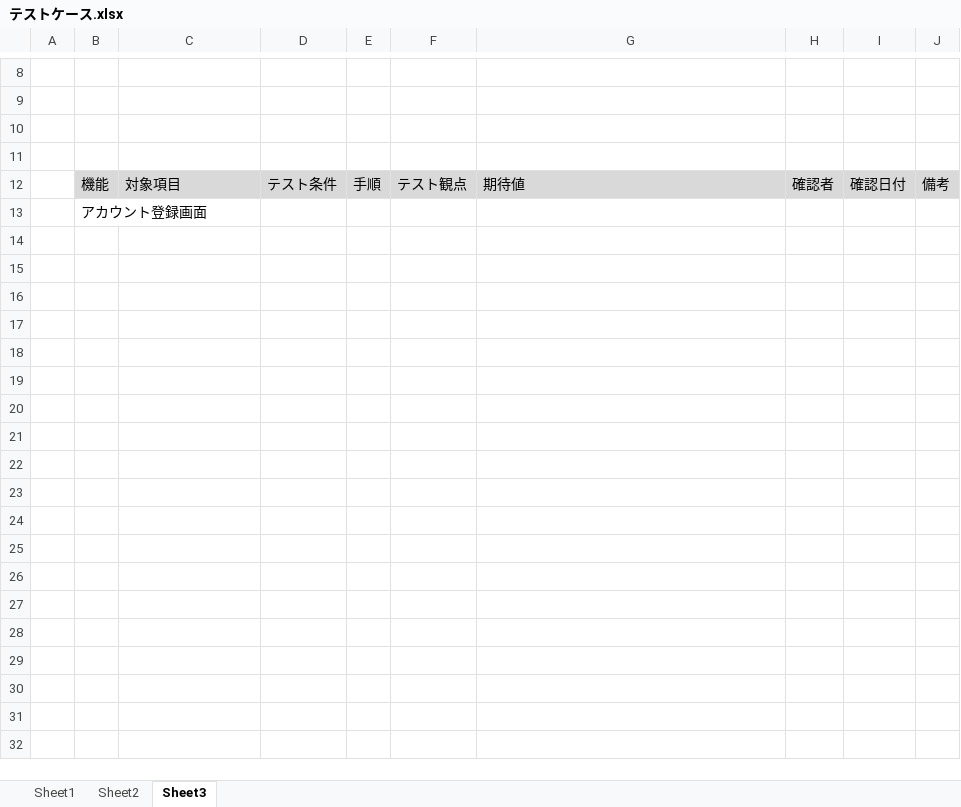
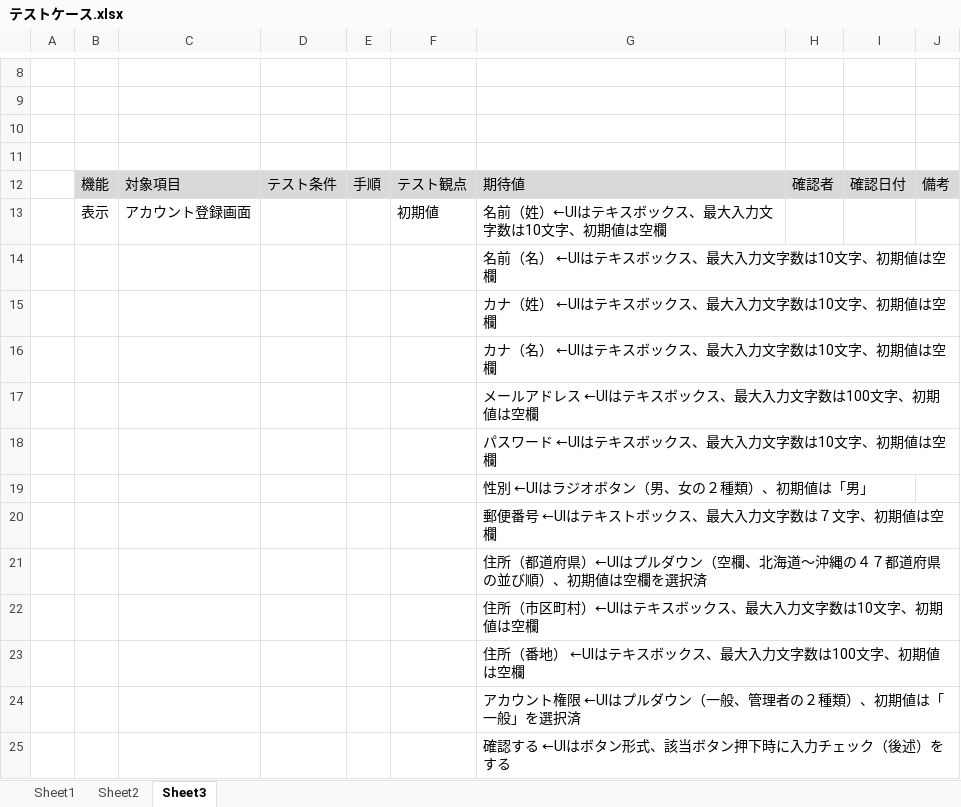
Before and after one commit to Nishimurateitoku/ProgramWork, an Excel workbook: テストケース.xlsx, sheet Sheet3, drawn as a sheet; only a part is shown, gaps mark what is left out; values as stored, in another font and other column widths than the file's, no borders; removed rows and columns are numbered as before the commit, all else as after; the diff names each change by its address in the sheet, - before the commit and + after, or states it on an @@ line.

```diff
--- a/テストケース.xlsx (sheet Sheet3)
+++ b/テストケース.xlsx (sheet Sheet3)
-row 13:  | アカウント登録画面
+row 13:  | 表示 | アカウント登録画面 |  |  | 初期値 | 名前（姓）←UIはテキスボックス、最大入力文字数は10文字、初期値は空欄
+row 14:  |  |  |  |  |  | 名前（名） ←UIはテキスボックス、最大入力文字数は10文字、初期値は空欄
+row 15:  |  |  |  |  |  | カナ（姓） ←UIはテキスボックス、最大入力文字数は10文字、初期値は空欄
+row 16:  |  |  |  |  |  | カナ（名） ←UIはテキスボックス、最大入力文字数は10文字、初期値は空欄
+row 17:  |  |  |  |  |  | メールアドレス ←UIはテキスボックス、最大入力文字数は100文字、初期値は空欄
+row 18:  |  |  |  |  |  | パスワード ←UIはテキスボックス、最大入力文字数は10文字、初期値は空欄
+row 19:  |  |  |  |  |  | 性別 ←UIはラジオボタン（男、女の２種類）、初期値は「男」
+row 20:  |  |  |  |  |  | 郵便番号 ←UIはテキストボックス、最大入力文字数は７文字、初期値は空欄
+row 21:  |  |  |  |  |  | 住所（都道府県）←UIはプルダウン（空欄、北海道～沖縄の４７都道府県の並び順）、初期値は空欄を選択済
+row 22:  |  |  |  |  |  | 住所（市区町村）←UIはテキスボックス、最大入力文字数は10文字、初期値は空欄
+row 23:  |  |  |  |  |  | 住所（番地） ←UIはテキスボックス、最大入力文字数は100文字、初期値は空欄
+row 24:  |  |  |  |  |  | アカウント権限 ←UIはプルダウン（一般、管理者の２種類）、初期値は「一般」を選択済
+row 25:  |  |  |  |  |  | 確認する ←UIはボタン形式、該当ボタン押下時に入力チェック（後述）をする
```
Also changed, not shown: sheet Sheet1, sheet Sheet2.
